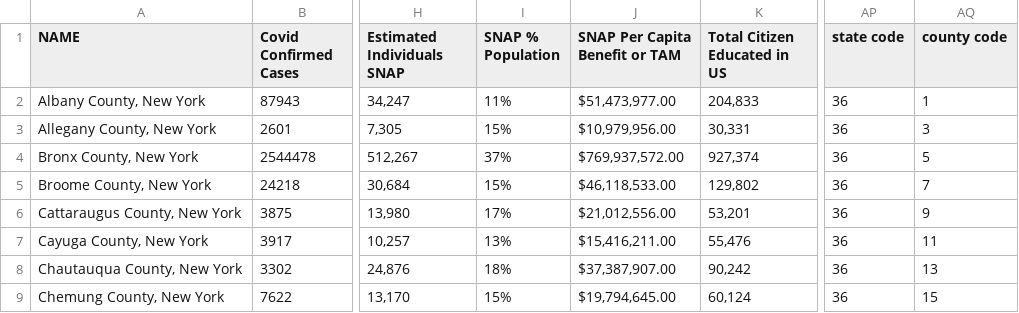
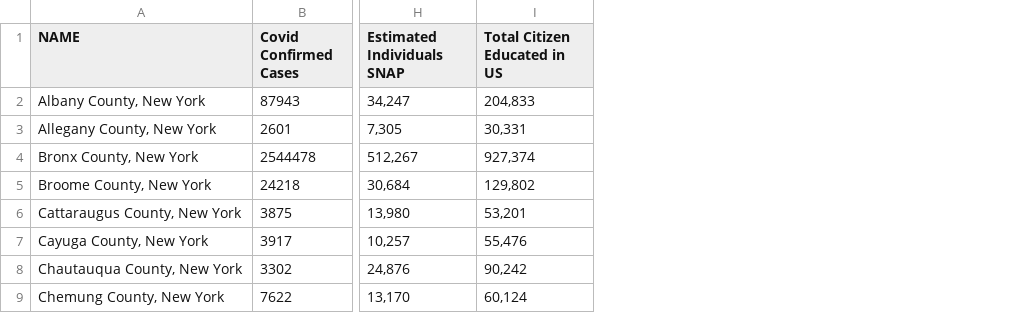
Before and after one commit to monikasivilli/Capstone-Project, a CSV file: tristate_final_data.csv, drawn as a sheet; only a part is shown, gaps mark what is left out; the diff names each change by its address in the sheet, - before the commit and + after, or states it on an @@ line.

```diff
--- a/tristate_final_data.csv
+++ b/tristate_final_data.csv
-column I (SNAP % Population), rows 2-9: 11% | 15% | 37% | 15% | 17% | 13% | 18% | 15%
-column J (SNAP Per Capita Benefit or TAM), rows 2-9: $51,473,977.00 | $10,979,956.00 | $769,937,572.00 | $46,118,533.00 | $21,012,556.00 | $15,416,211.00 | $37,387,907.00 | $19,794,645.00
-column AP (state code), rows 2-9: all 36
-column AQ (county code), rows 2-9: 1 | 3 | 5 | 7 | 9 | 11 | 13 | 15
```
Also changed, not shown: 2 other files.
